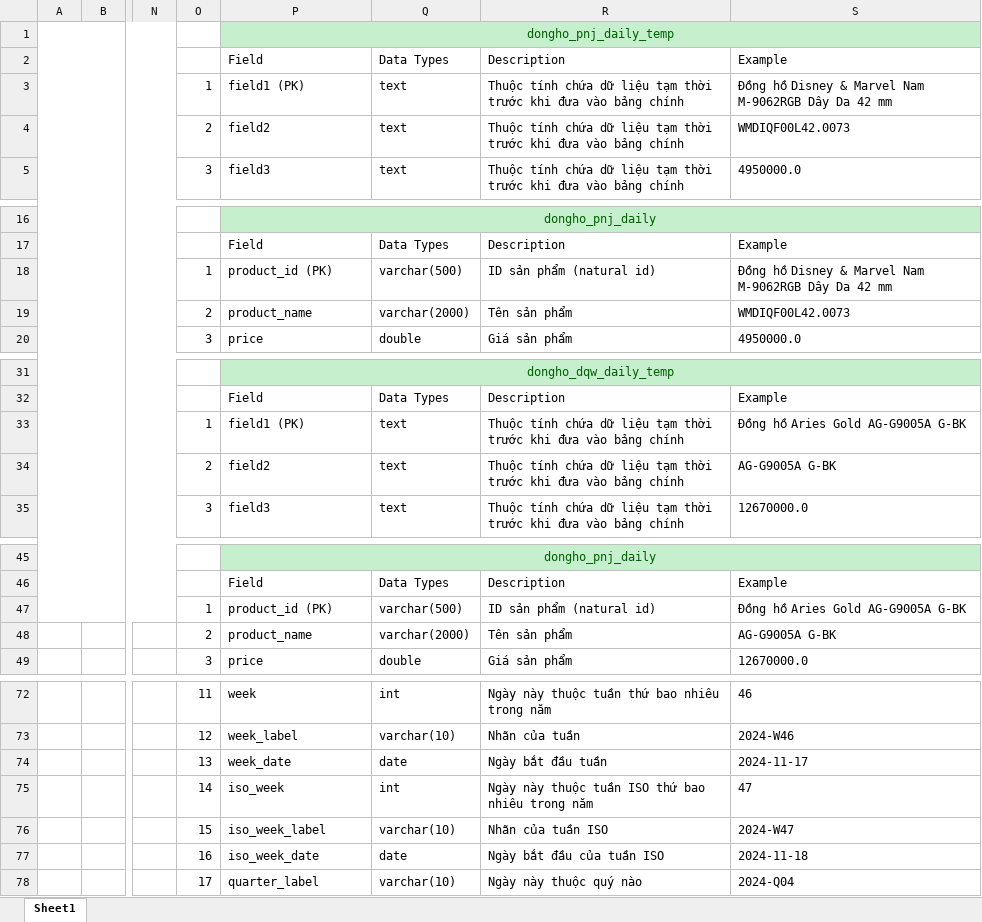
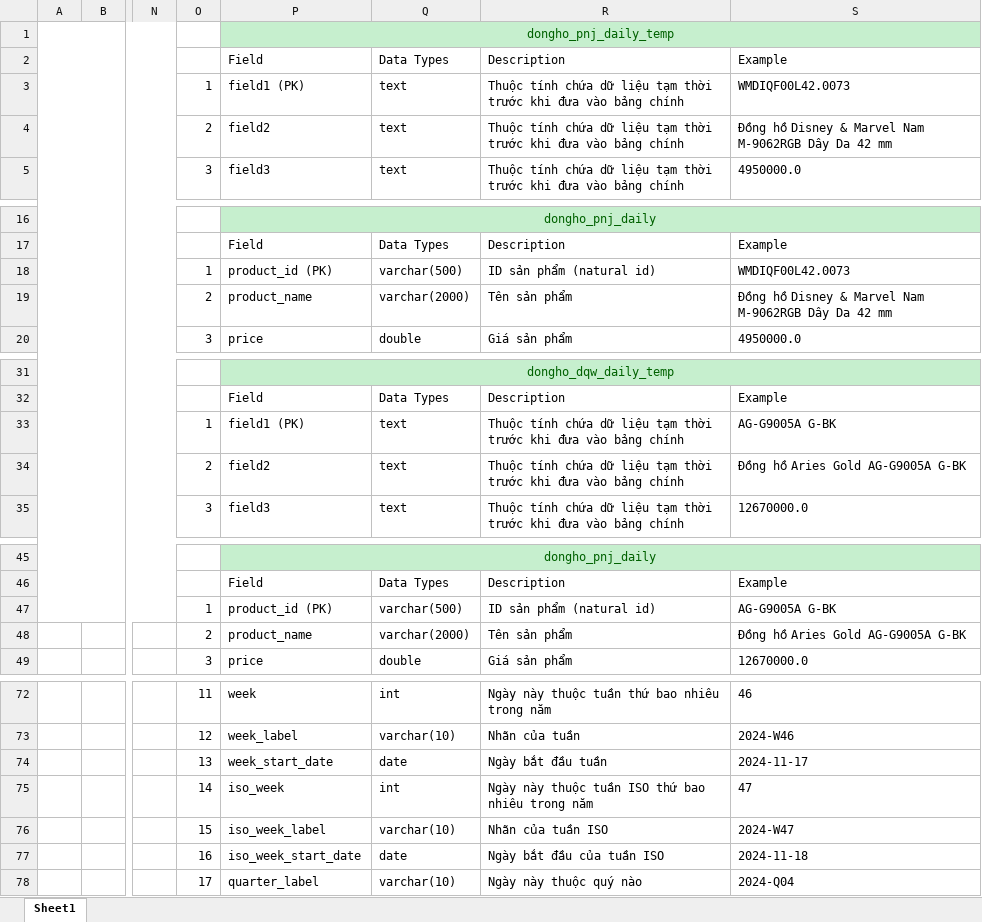
Before and after one commit to Luu19MTP/WH_Nhom9_DongHo, an Excel workbook: docs/Staging Database Design.xlsx, sheet Sheet1, drawn as a sheet; only a part is shown, gaps mark what is left out; values as stored, in another font and other column widths than the file's, no borders; charts and pictures not drawn; the diff names each change by its address in the sheet, - before the commit and + after, or states it on an @@ line.

```diff
--- a/docs/Staging Database Design.xlsx (sheet Sheet1)
+++ b/docs/Staging Database Design.xlsx (sheet Sheet1)
-S3: Đồng hồ Disney & Marvel Nam M-9062RGB Dây Da 42 mm
+S3: WMDIQF00L42.0073
-S4: WMDIQF00L42.0073
+S4: Đồng hồ Disney & Marvel Nam M-9062RGB Dây Da 42 mm
-S18: Đồng hồ Disney & Marvel Nam M-9062RGB Dây Da 42 mm
+S18: WMDIQF00L42.0073
-S19: WMDIQF00L42.0073
+S19: Đồng hồ Disney & Marvel Nam M-9062RGB Dây Da 42 mm
-S33: Đồng hồ Aries Gold AG-G9005A G-BK
+S33: AG-G9005A G-BK
-S34: AG-G9005A G-BK
+S34: Đồng hồ Aries Gold AG-G9005A G-BK
-S47: Đồng hồ Aries Gold AG-G9005A G-BK
+S47: AG-G9005A G-BK
-S48: AG-G9005A G-BK
+S48: Đồng hồ Aries Gold AG-G9005A G-BK
-P74: week_date
+P74: week_start_date
-P77: iso_week_date
+P77: iso_week_start_date
```
Also changed, not shown: docs/Data Feed Specification.xlsx, 1 other file.
